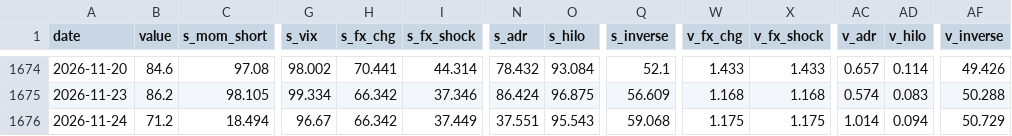
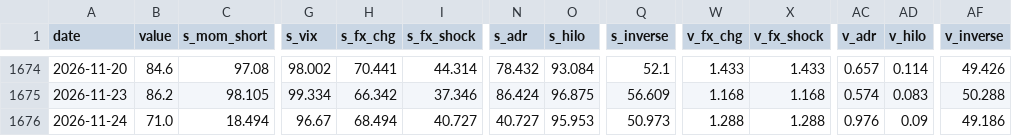
Before and after one commit to woomyongkyun/fear-index, a CSV file: data/index.csv, drawn as a sheet; only a part is shown, gaps mark what is left out; the diff names each change by its address in the sheet, - before the commit and + after, or states it on an @@ line.

```diff
--- a/data/index.csv
+++ b/data/index.csv
-B1676 (value): 71.2
+B1676 (value): 71.0
-H1676 (s_fx_chg): 66.342
+H1676 (s_fx_chg): 68.494
-I1676 (s_fx_shock): 37.449
+I1676 (s_fx_shock): 40.727
-N1676 (s_adr): 37.551
+N1676 (s_adr): 40.727
-O1676 (s_hilo): 95.543
+O1676 (s_hilo): 95.953
-Q1676 (s_inverse): 59.068
+Q1676 (s_inverse): 50.973
-W1676 (v_fx_chg): 1.175
+W1676 (v_fx_chg): 1.288
-X1676 (v_fx_shock): 1.175
+X1676 (v_fx_shock): 1.288
-AC1676 (v_adr): 1.014
+AC1676 (v_adr): 0.976
-AD1676 (v_hilo): 0.094
+AD1676 (v_hilo): 0.09
-AF1676 (v_inverse): 50.729
+AF1676 (v_inverse): 49.186
```
Also changed, not shown: data/breadth.csv, data/etf.csv, 7 other files.
